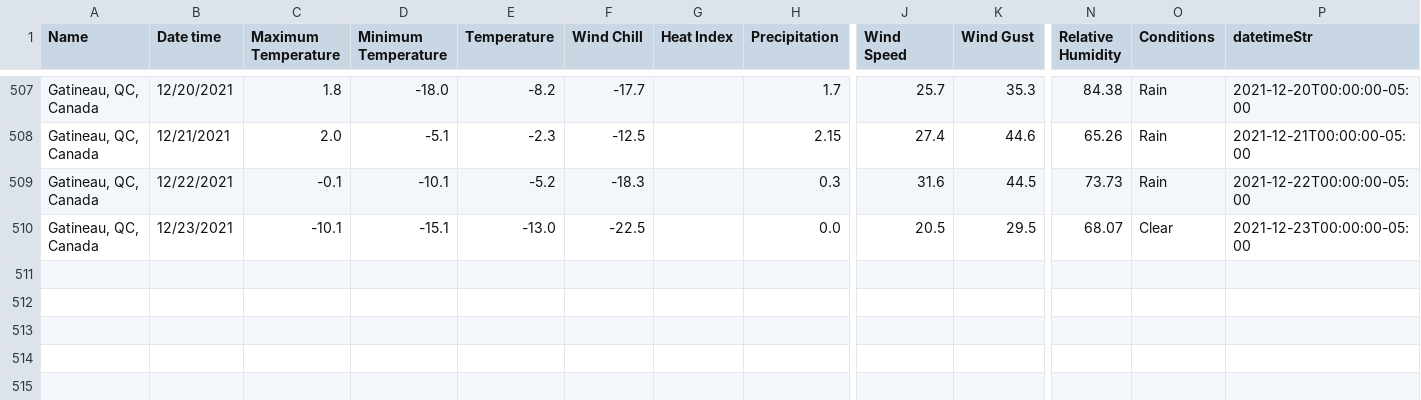
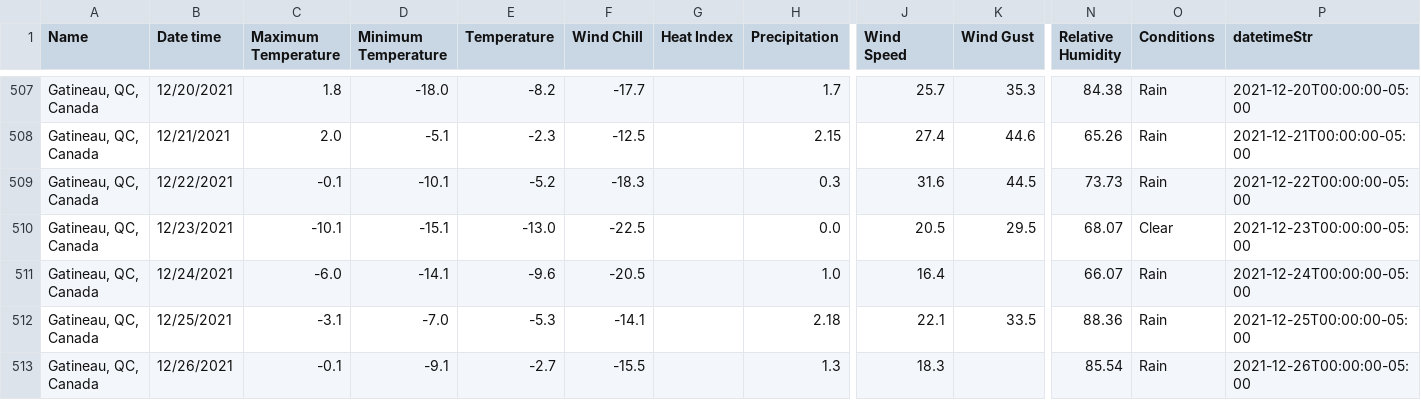
Before and after one commit to Peter-Lam/climbr, a CSV file: data/weather/gatineau_weather.csv, drawn as a sheet; only a part is shown, gaps mark what is left out; rows hold the shown columns only; the diff names each change by its address in the sheet, - before the commit and + after, or states it on an @@ line.

```diff
--- a/data/weather/gatineau_weather.csv
+++ b/data/weather/gatineau_weather.csv
+row 511: Gatineau, QC, Canada | 12/24/2021 | -6.0 | -14.1 | -9.6 | -20.5 |  | 1.0 | 16.4 |  | 66.07 | Rain | 2021-12-24T00:00:00-05:00
+row 512: Gatineau, QC, Canada | 12/25/2021 | -3.1 | -7.0 | -5.3 | -14.1 |  | 2.18 | 22.1 | 33.5 | 88.36 | Rain | 2021-12-25T00:00:00-05:00
+row 513: Gatineau, QC, Canada | 12/26/2021 | -0.1 | -9.1 | -2.7 | -15.5 |  | 1.3 | 18.3 |  | 85.54 | Rain | 2021-12-26T00:00:00-05:00
```
Also changed, not shown: data/weather/ottawa_weather.csv, 7 other files.
